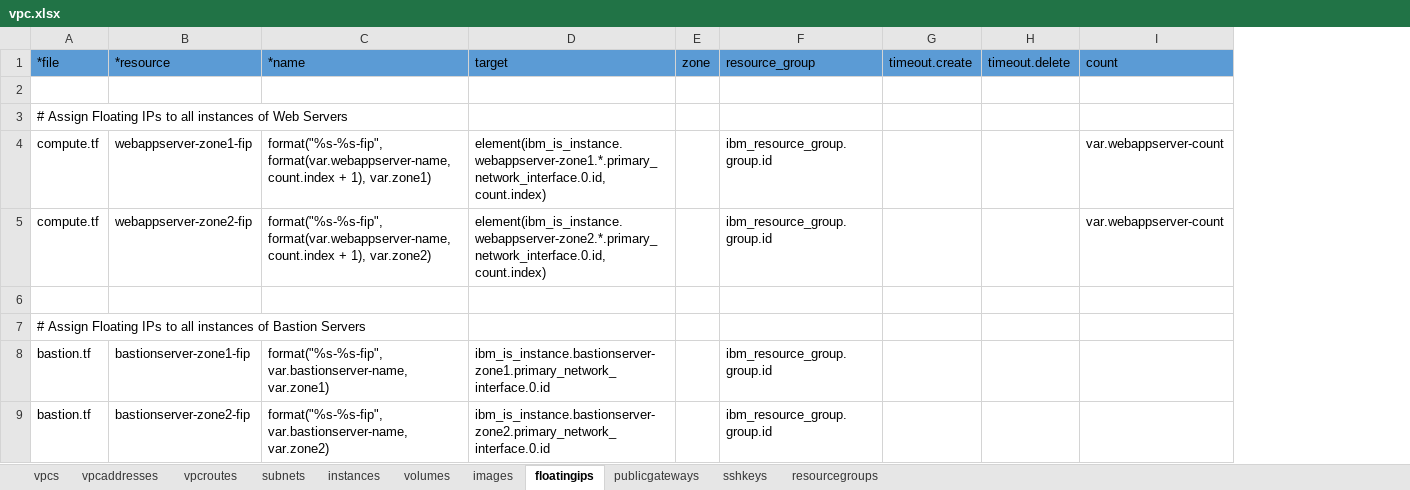
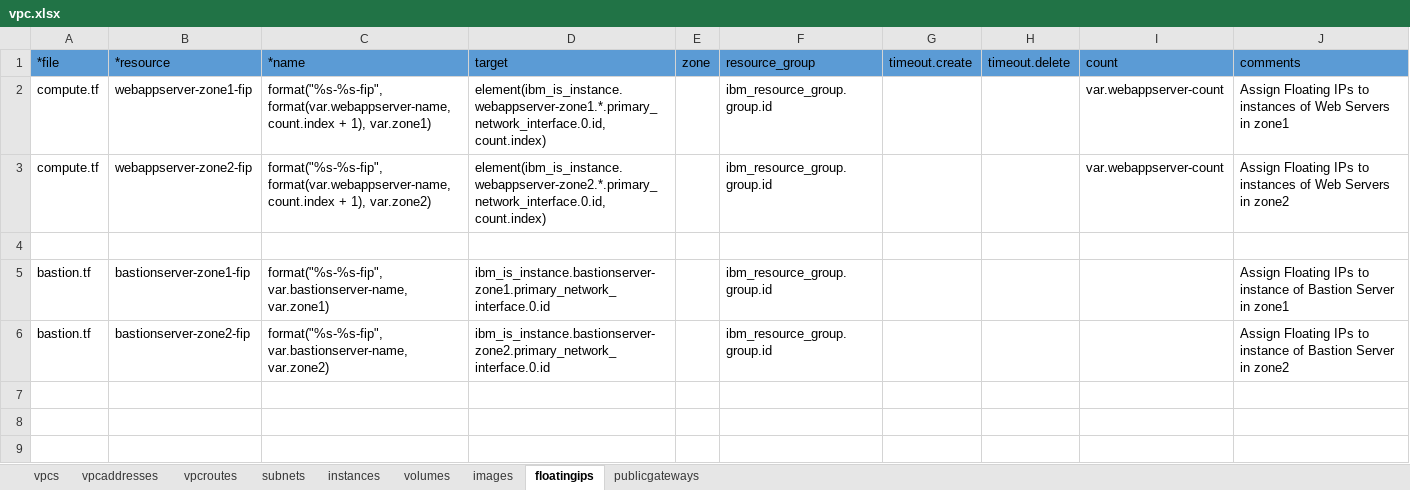
Before and after one commit to ibm-cloud-architecture/tabular-terraform, an Excel workbook: data/xlsx/vpc.xlsx, sheet floatingips, drawn as a sheet; values as stored, in another font and other column widths than the file's, no borders; table styles not drawn; removed rows and columns are numbered as before the commit, all else as after; the diff names each change by its address in the sheet, - before the commit and + after, or states it on an @@ line.

```diff
--- a/data/xlsx/vpc.xlsx (sheet floatingips)
+++ b/data/xlsx/vpc.xlsx (sheet floatingips)
-sheet tab: sshkeys
-sheet tab: resourcegroups
+column J (comments), rows 2-6: Assign Floating IPs to instances of Web Servers in zone1 | Assign Floating IPs to instances of Web Servers in zone2 |  | Assign Floating IPs to instance of Bastion Server in zone1 | Assign Floating IPs to instance of Bastion Server in zone2
-row 2: (empty)
-row 3: # Assign Floating IPs to all instances of Web Servers
-row 7: # Assign Floating IPs to all instances of Bastion Servers
```
Also changed, not shown: sheet subnets, sheet instances, sheet vpcs, sheet vpcaddresses, sheet publicgateways, sheet images, 2 more sheets, data/xlsx/cis.xlsx, data/xlsx/lb.xlsx, 5 other files.
